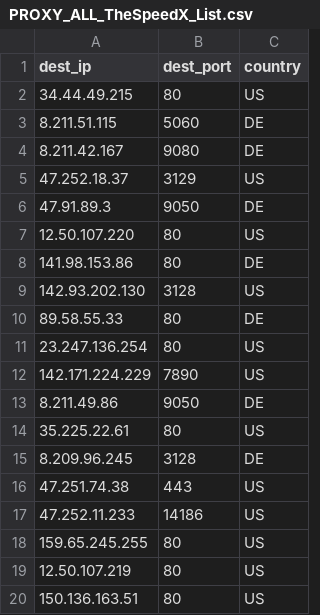
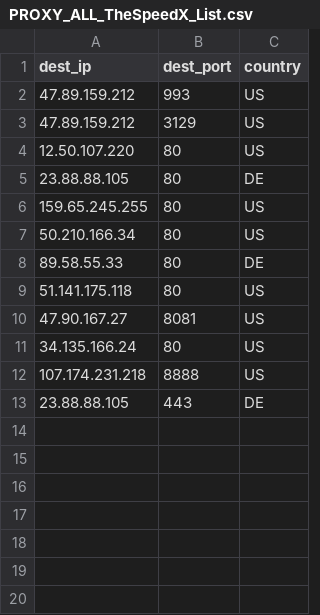
Before and after one commit to yassirusa/awesome-lists, a CSV file: Lists/PROXY/TheSpeedX_Proxy/PROXY_ALL_TheSpeedX_List.csv, drawn as a sheet.

```diff
--- a/Lists/PROXY/TheSpeedX_Proxy/PROXY_ALL_TheSpeedX_List.csv
+++ b/Lists/PROXY/TheSpeedX_Proxy/PROXY_ALL_TheSpeedX_List.csv
@@ -1,20 +1,13 @@
 dest_ip,dest_port,country
-34.44.49.215,80,US
-8.211.51.115,5060,DE
-8.211.42.167,9080,DE
-47.252.18.37,3129,US
-47.91.89.3,9050,DE
+47.89.159.212,993,US
+47.89.159.212,3129,US
 12.50.107.220,80,US
-141.98.153.86,80,DE
-142.93.202.130,3128,US
+23.88.88.105,80,DE
+159.65.245.255,80,US
+50.210.166.34,80,US
 89.58.55.33,80,DE
-23.247.136.254,80,US
-142.171.224.229,7890,US
-8.211.49.86,9050,DE
-35.225.22.61,80,US
-8.209.96.245,3128,DE
-47.251.74.38,443,US
-47.252.11.233,14186,US
-159.65.245.255,80,US
-12.50.107.219,80,US
-150.136.163.51,80,US
+51.141.175.118,80,US
+47.90.167.27,8081,US
+34.135.166.24,80,US
+107.174.231.218,8888,US
+23.88.88.105,443,DE
```
Also changed, not shown: 1 other file.
